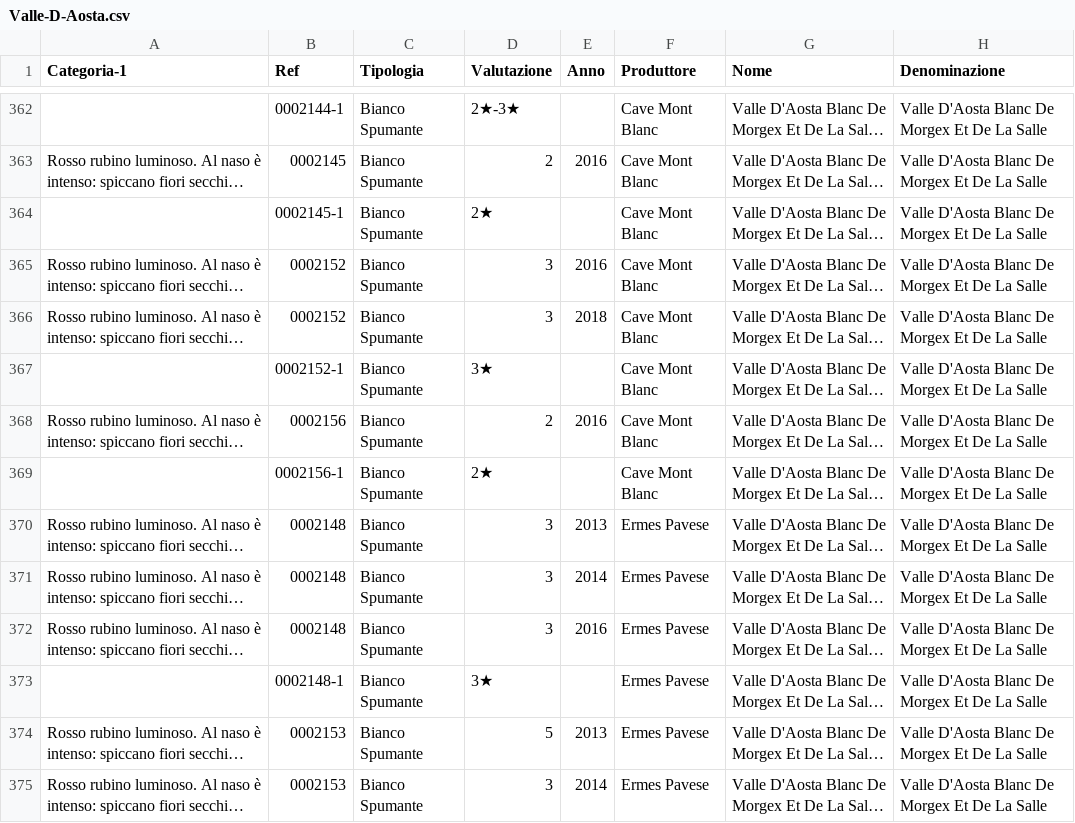
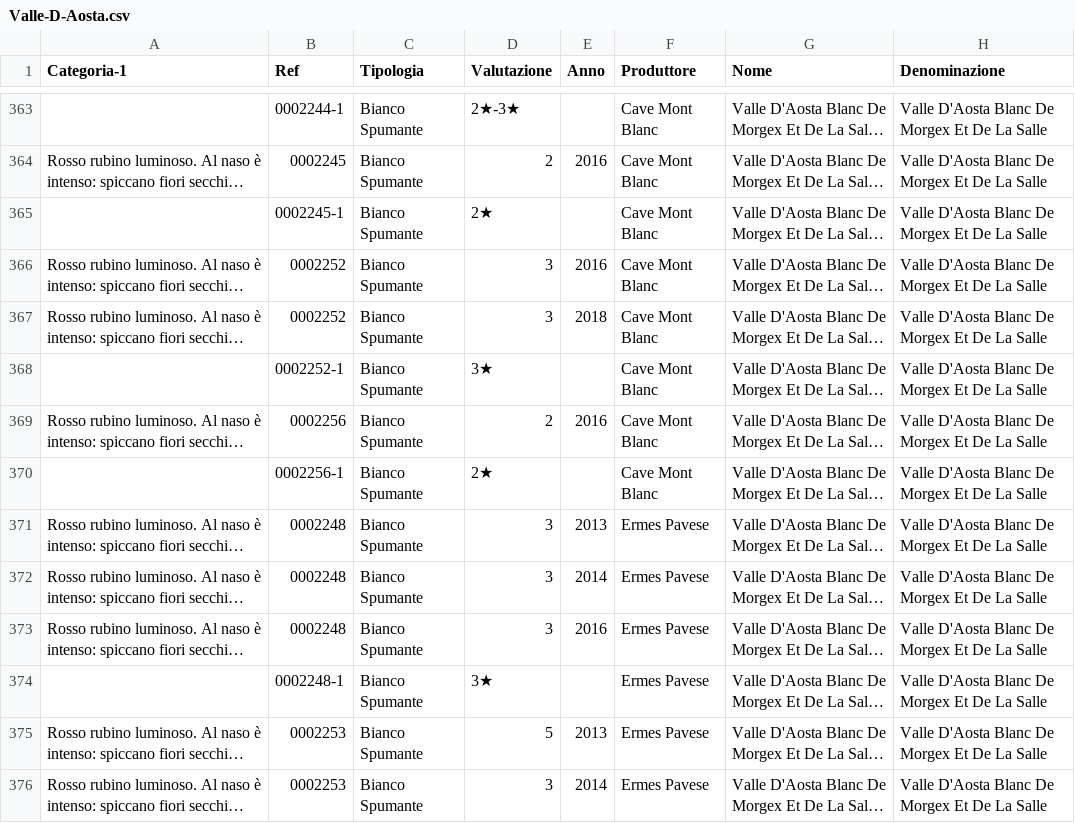
Before and after one commit to dev-crumbs/vinopedia, a CSV file: vini/Valle-D-Aosta.csv, drawn as a sheet; only a part is shown, gaps mark what is left out; long unchanged cells end in …; addresses are those after the commit; the diff covers the shown part only; the diff names each change by its address in the sheet, - before the commit and + after, or states it on an @@ line.

```diff
--- a/vini/Valle-D-Aosta.csv
+++ b/vini/Valle-D-Aosta.csv
-B363 (Ref): 0002144-1
+B363 (Ref): 0002244-1
-B364 (Ref): 0002145
+B364 (Ref): 0002245
-B365 (Ref): 0002145-1
+B365 (Ref): 0002245-1
-B366:B367 (Ref): 0002152
+B366:B367 (Ref): 0002252
-B368 (Ref): 0002152-1
+B368 (Ref): 0002252-1
-B369 (Ref): 0002156
+B369 (Ref): 0002256
-B370 (Ref): 0002156-1
+B370 (Ref): 0002256-1
-B371:B373 (Ref): 0002148
+B371:B373 (Ref): 0002248
-B374 (Ref): 0002148-1
+B374 (Ref): 0002248-1
-B375:B376 (Ref): 0002153
+B375:B376 (Ref): 0002253
```
Also changed, not shown: 1 added row, 1 removed row and 43 edited cells elsewhere in this file.
